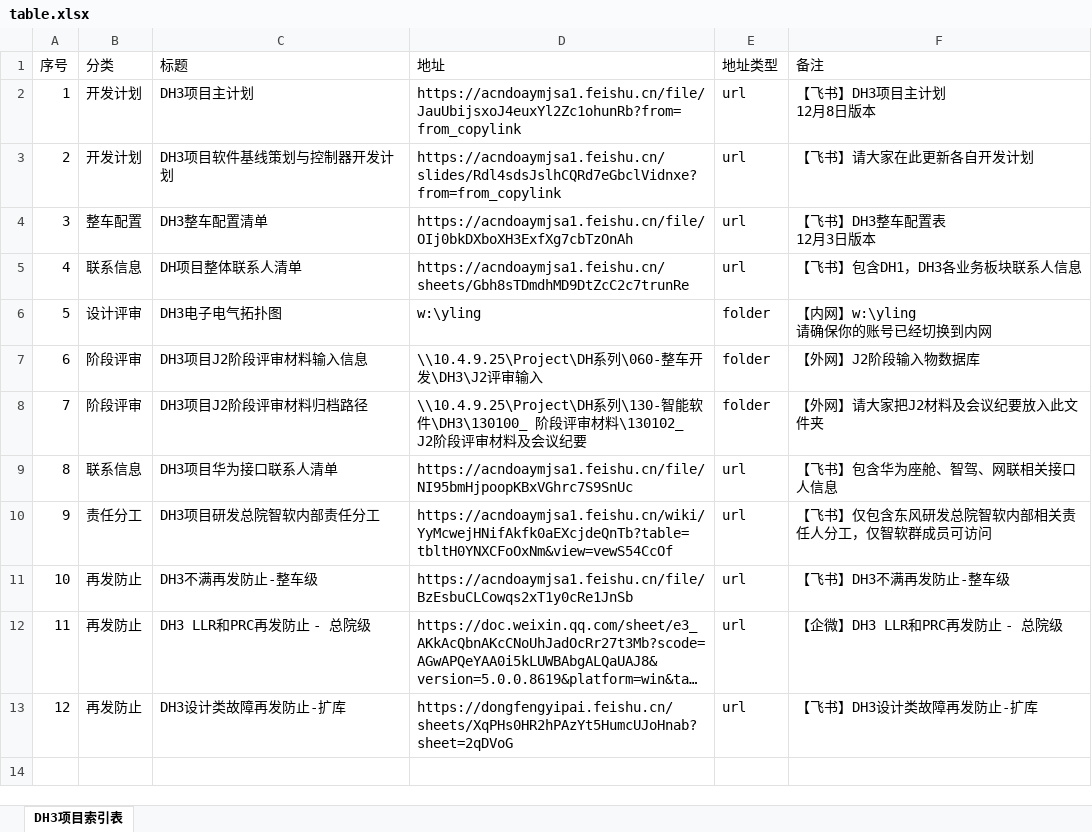
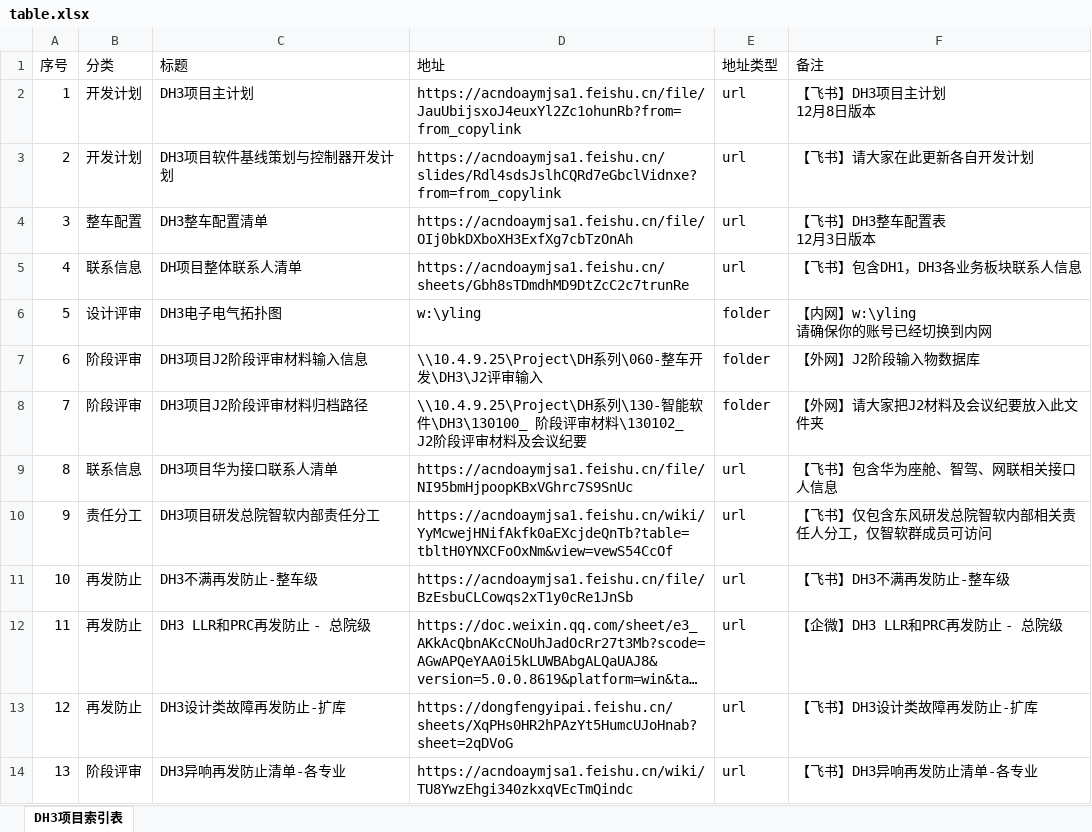
Before and after one commit to Cybereign/securityconfig, an Excel workbook: table.xlsx, sheet DH3项目索引表, drawn as a sheet; long unchanged cells end in …; values as stored, in another font and other column widths than the file's, no borders; the diff names each change by its address in the sheet, - before the commit and + after, or states it on an @@ line.

Commit message:
自动同步表格数据 - 2026/1/22 20:44:43 - 共13条记录

```diff
--- a/table.xlsx (sheet DH3项目索引表)
+++ b/table.xlsx (sheet DH3项目索引表)
+row 14: 13 | 阶段评审 | DH3异响再发防止清单-各专业 | https://acndoaymjsa1.feishu.cn/wiki/TU8YwzEhgi340zkxqVEcTmQindc | url | 【飞书】DH3异响再发防止清单-各专业
```
